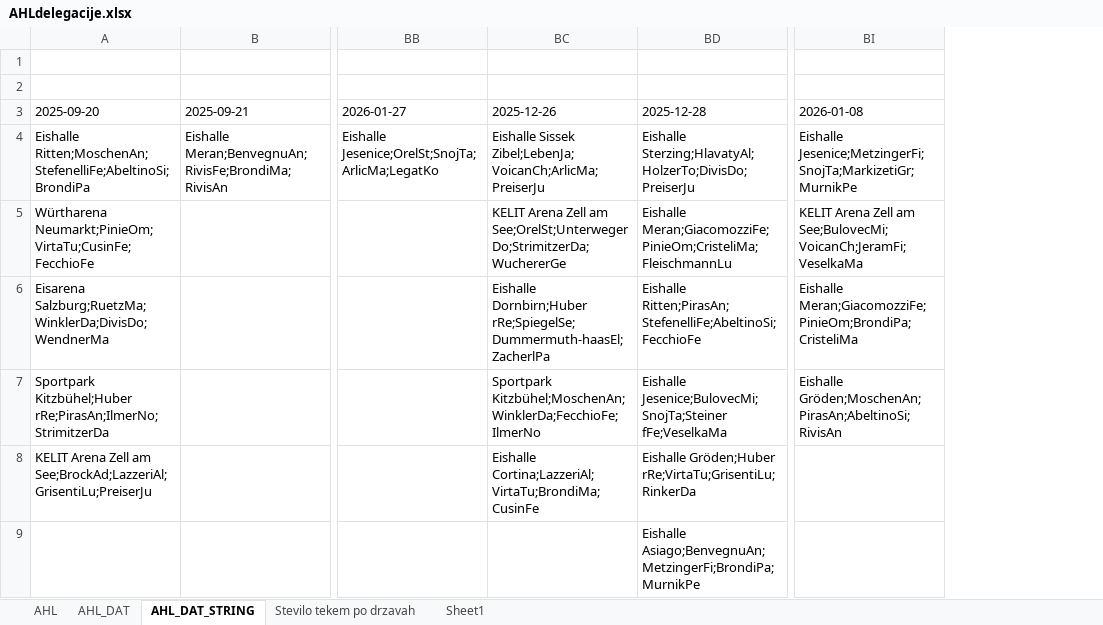
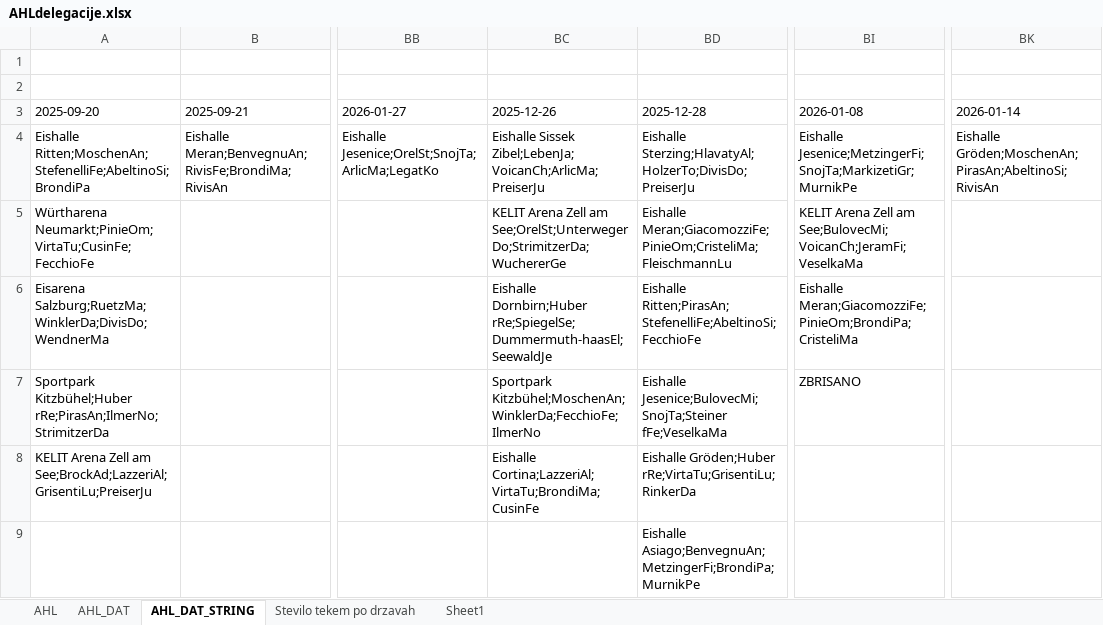
Before and after one commit to snojle23/delegacije, an Excel workbook: data/AHLdelegacije.xlsx, sheet AHL_DAT_STRING, drawn as a sheet; only a part is shown, gaps mark what is left out; values as stored, in another font and other column widths than the file's, no borders; the diff names each change by its address in the sheet, - before the commit and + after, or states it on an @@ line.

```diff
--- a/data/AHLdelegacije.xlsx (sheet AHL_DAT_STRING)
+++ b/data/AHLdelegacije.xlsx (sheet AHL_DAT_STRING)
+column BK (2026-01-14), row 4: Eishalle Gröden;MoschenAn;PirasAn;AbeltinoSi;RivisAn
-BC6 (2025-12-26): Eishalle Dornbirn;Huber rRe;SpiegelSe;Dummermuth-haasEl;ZacherlPa
+BC6 (2025-12-26): Eishalle Dornbirn;Huber rRe;SpiegelSe;Dummermuth-haasEl;SeewaldJe
-BI7 (2026-01-08): Eishalle Gröden;MoschenAn;PirasAn;AbeltinoSi;RivisAn
+BI7 (2026-01-08): ZBRISANO
```
Also changed, not shown: sheet AHL, sheet AHL_DAT, data/ICEHLdelegacije.xlsx, 4 other files.
